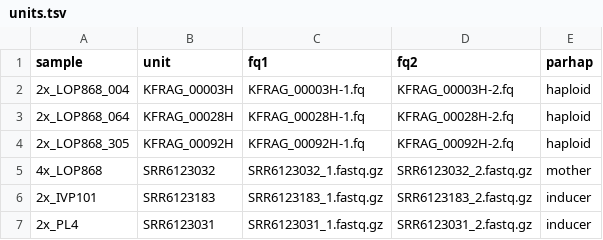
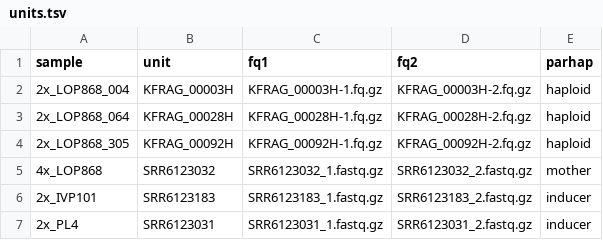
Before and after one commit to kramundson/potato-mapping, a TSV file: units.tsv, drawn as a sheet.

Commit message:
units formatting fix

```diff
--- a/units.tsv
+++ b/units.tsv
@@ -1,5 +1,5 @@
 sample	unit	fq1	fq2	parhap
-2x_LOP868_004	KFRAG_00003H	KFRAG_00003H-1.fq	KFRAG_00003H-2.fq	haploid
-2x_LOP868_064	KFRAG_00028H	KFRAG_00028H-1.fq	KFRAG_00028H-2.fq	haploid
-2x_LOP868_305	KFRAG_00092H	KFRAG_00092H-1.fq	KFRAG_00092H-2.fq	haploid
+2x_LOP868_004	KFRAG_00003H	KFRAG_00003H-1.fq.gz	KFRAG_00003H-2.fq.gz	haploid
+2x_LOP868_064	KFRAG_00028H	KFRAG_00028H-1.fq.gz	KFRAG_00028H-2.fq.gz	haploid
+2x_LOP868_305	KFRAG_00092H	KFRAG_00092H-1.fq.gz	KFRAG_00092H-2.fq.gz	haploid
 4x_LOP868	SRR6123032	SRR6123032_1.fastq.gz	SRR6123032_2.fastq.gz	mother
```
